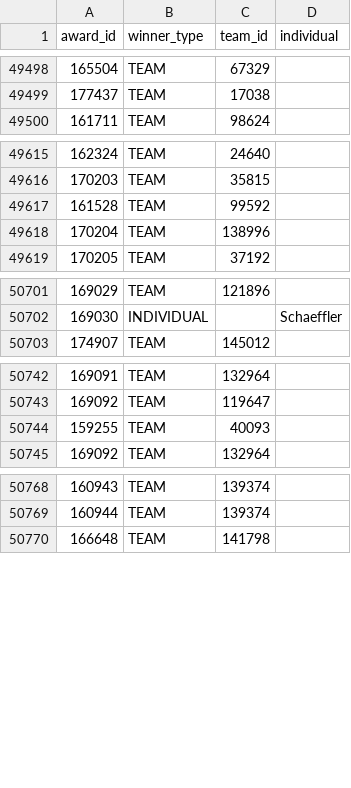
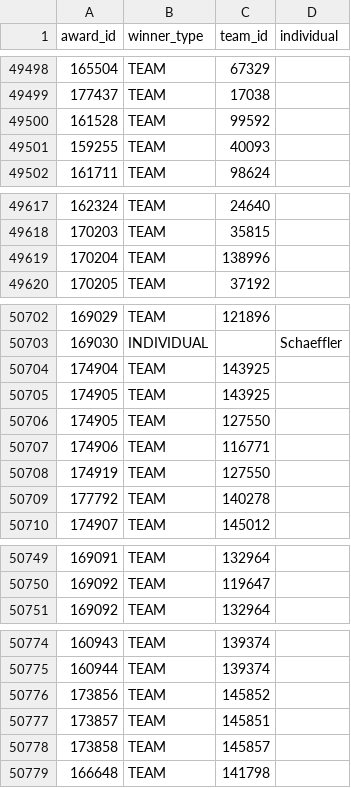
Before and after one commit to TRA-Vex/data, a CSV file: award_winners.csv, drawn as a sheet; only a part is shown, gaps mark what is left out.

Commit message:
data sync 2022/11/04 00:00 UTC

```diff
--- a/award_winners.csv
+++ b/award_winners.csv
@@ -49499,2 +49499,4 @@ award_id,winner_type,team_id,individual
 177437,TEAM,17038,
+161528,TEAM,99592,
+159255,TEAM,40093,
 161711,TEAM,98624,
@@ -49616,3 +49618,2 @@ award_id,winner_type,team_id,individual
 170203,TEAM,35815,
-161528,TEAM,99592,
 170204,TEAM,138996,
@@ -50702,2 +50703,8 @@ award_id,winner_type,team_id,individual
 169030,INDIVIDUAL,,Schaeffler
+174904,TEAM,143925,
+174905,TEAM,143925,
+174905,TEAM,127550,
+174906,TEAM,116771,
+174919,TEAM,127550,
+177792,TEAM,140278,
 174907,TEAM,145012,
@@ -50743,3 +50750,2 @@ award_id,winner_type,team_id,individual
 169092,TEAM,119647,
-159255,TEAM,40093,
 169092,TEAM,132964,
@@ -50769,2 +50775,5 @@ award_id,winner_type,team_id,individual
 160944,TEAM,139374,
+173856,TEAM,145852,
+173857,TEAM,145851,
+173858,TEAM,145857,
 166648,TEAM,141798,
```
Also changed, not shown: 3 other files.
